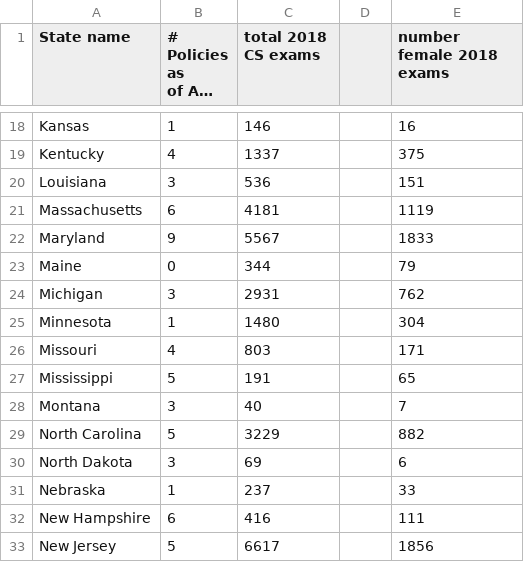
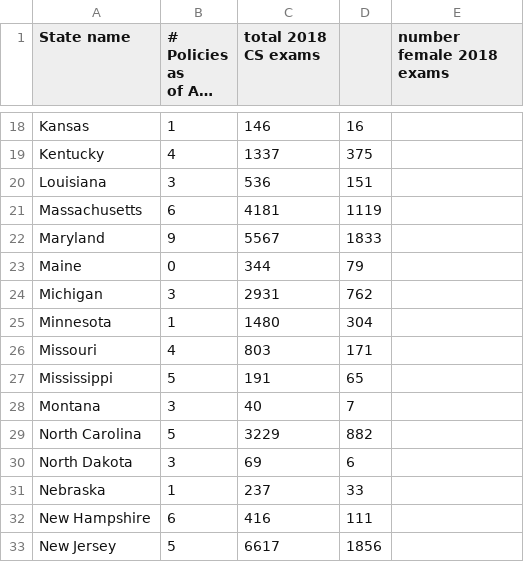
Before and after one commit to JMD248/final-projectt, a CSV file: Female Policy Data2.csv, drawn as a sheet; only a part is shown, gaps mark what is left out; long unchanged cells end in …; the diff covers the shown part only; the diff names each change by its address in the sheet, - before the commit and + after, or states it on an @@ line.

Commit message:
Update Female Policy Data2.csv

```diff
--- a/Female Policy Data2.csv
+++ b/Female Policy Data2.csv
-D18: (empty)
+D18: 16
-E18 (number female 2018 exams): 16
+E18 (number female 2018 exams): (empty)
-D19: (empty)
+D19: 375
-E19 (number female 2018 exams): 375
+E19 (number female 2018 exams): (empty)
-D20: (empty)
+D20: 151
-E20 (number female 2018 exams): 151
+E20 (number female 2018 exams): (empty)
-D21: (empty)
+D21: 1119
-E21 (number female 2018 exams): 1119
+E21 (number female 2018 exams): (empty)
-D22: (empty)
+D22: 1833
-E22 (number female 2018 exams): 1833
+E22 (number female 2018 exams): (empty)
-D23: (empty)
+D23: 79
-E23 (number female 2018 exams): 79
+E23 (number female 2018 exams): (empty)
-D24: (empty)
+D24: 762
-E24 (number female 2018 exams): 762
+E24 (number female 2018 exams): (empty)
-D25: (empty)
+D25: 304
-E25 (number female 2018 exams): 304
+E25 (number female 2018 exams): (empty)
-D26: (empty)
+D26: 171
-E26 (number female 2018 exams): 171
+E26 (number female 2018 exams): (empty)
-D27: (empty)
+D27: 65
-E27 (number female 2018 exams): 65
+E27 (number female 2018 exams): (empty)
-D28: (empty)
+D28: 7
-E28 (number female 2018 exams): 7
+E28 (number female 2018 exams): (empty)
-D29: (empty)
+D29: 882
-E29 (number female 2018 exams): 882
+E29 (number female 2018 exams): (empty)
-D30: (empty)
+D30: 6
-E30 (number female 2018 exams): 6
+E30 (number female 2018 exams): (empty)
-D31: (empty)
+D31: 33
-E31 (number female 2018 exams): 33
+E31 (number female 2018 exams): (empty)
-D32: (empty)
+D32: 111
-E32 (number female 2018 exams): 111
+E32 (number female 2018 exams): (empty)
-D33: (empty)
+D33: 1856
-E33 (number female 2018 exams): 1856
+E33 (number female 2018 exams): (empty)
```
Also changed, not shown: 56 edited cells elsewhere in this file.
